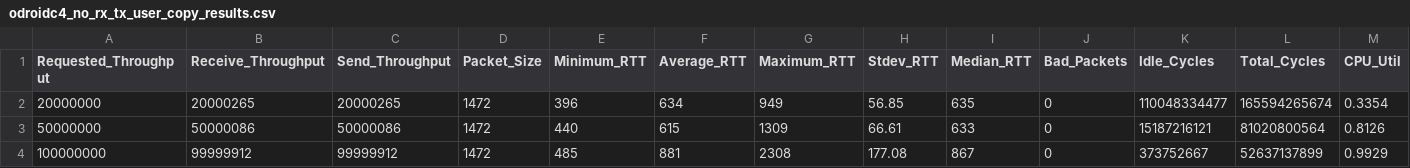
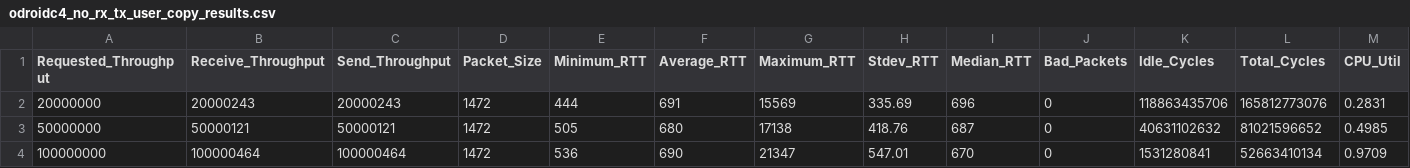
Before and after one commit to au-ts/libvmm, a CSV file: results/eth_driver_vm/odroidc4_no_rx_tx_user_copy_results.csv, drawn as a sheet; only a part is shown; the diff covers the shown part only.

```diff
--- a/results/eth_driver_vm/odroidc4_no_rx_tx_user_copy_results.csv
+++ b/results/eth_driver_vm/odroidc4_no_rx_tx_user_copy_results.csv
@@ -1,4 +1,4 @@
 Requested_Throughput,Receive_Throughput,Send_Throughput,Packet_Size,Minimum_RTT,Average_RTT,Maximum_RTT,Stdev_RTT,Median_RTT,Bad_Packets,Idle_Cycles,Total_Cycles,CPU_Util
-20000000,20000265,20000265,1472,396,634,949,56.85,635,0,110048334477,165594265674,0.3354
-50000000,50000086,50000086,1472,440,615,1309,66.61,633,0,15187216121,81020800564,0.8126
-100000000,99999912,99999912,1472,485,881,2308,177.08,867,0,373752667,52637137899,0.9929
+20000000,20000243,20000243,1472,444,691,15569,335.69,696,0,118863435706,165812773076,0.2831
+50000000,50000121,50000121,1472,505,680,17138,418.76,687,0,40631102632,81021596652,0.4985
+100000000,100000464,100000464,1472,536,690,21347,547.01,670,0,1531280841,52663410134,0.9709
```
Also changed, not shown: 19 edited cells elsewhere in this file, results/eth_driver_vm/odroidc4_no_rx_tx_user_copy_util_summary.csv, 4 other files.
